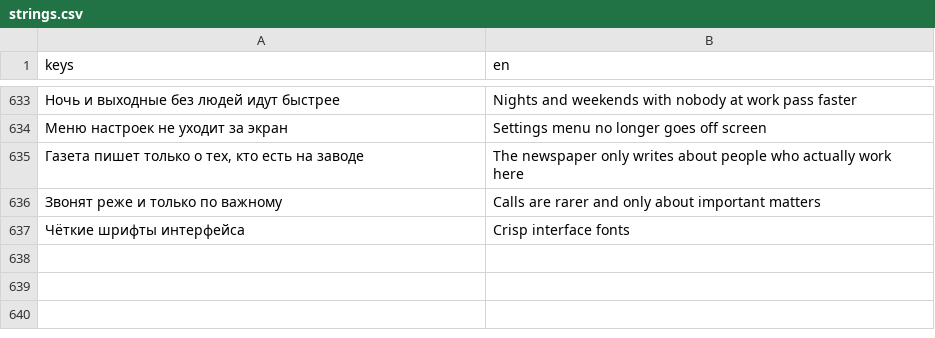
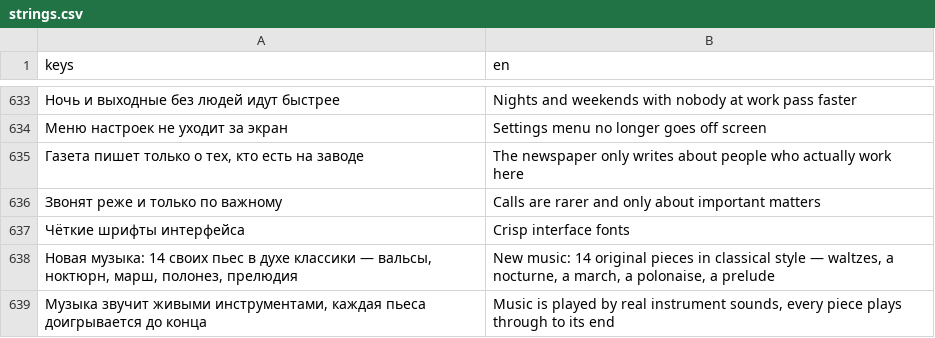
Before and after one commit to dx10dll/promzone1, a CSV file: assets/i18n/strings.csv, drawn as a sheet; only a part is shown, gaps mark what is left out; the diff names each change by its address in the sheet, - before the commit and + after, or states it on an @@ line.

```diff
--- a/assets/i18n/strings.csv
+++ b/assets/i18n/strings.csv
+row 638: Новая музыка: 14 своих пьес в духе классики — вальсы, ноктюрн, марш, полонез, прелюдия | New music: 14 original pieces in classical style — waltzes, a nocturne, a march, a polonaise, a prelude
+row 639: Музыка звучит живыми инструментами, каждая пьеса доигрывается до конца | Music is played by real instrument sounds, every piece plays through to its end
```
Also changed, not shown: assets/i18n/strings_e.csv, 47 other files.
